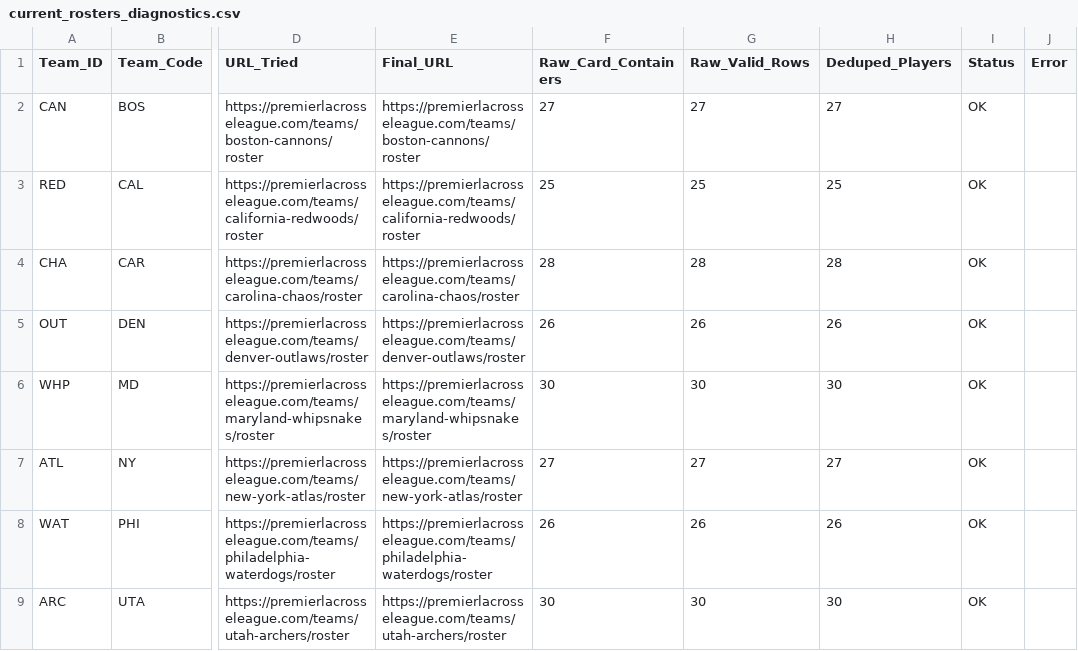
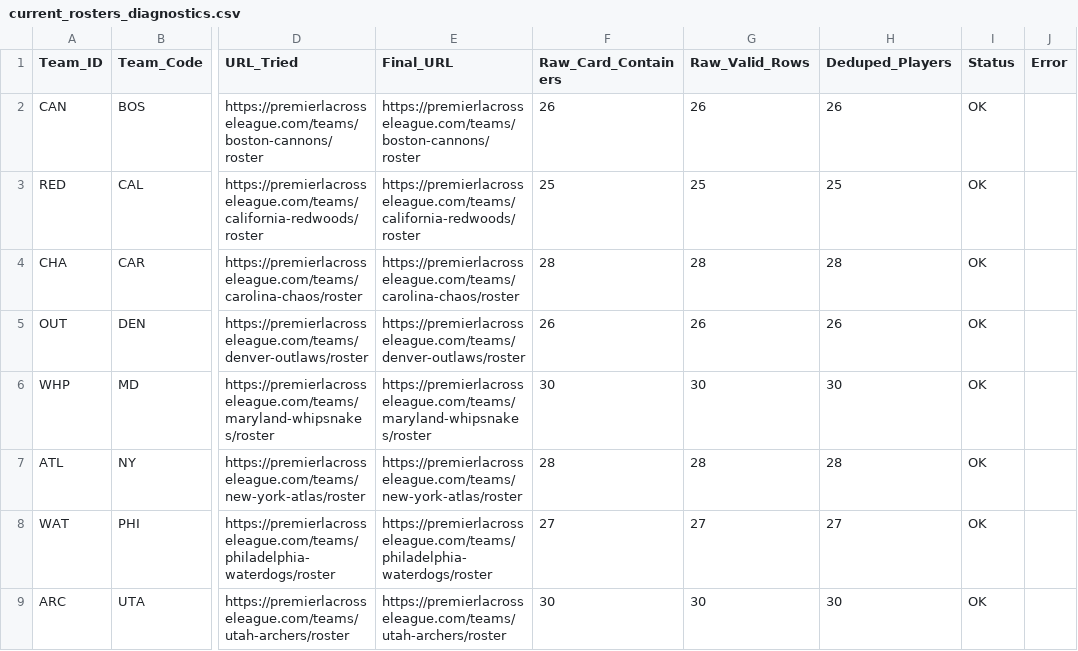
Before and after one commit to ajpayzant/PLL-Projections, a CSV file: data/reference_tables/current_rosters_diagnostics.csv, drawn as a sheet; only a part is shown, gaps mark what is left out; the diff names each change by its address in the sheet, - before the commit and + after, or states it on an @@ line.

```diff
--- a/data/reference_tables/current_rosters_diagnostics.csv
+++ b/data/reference_tables/current_rosters_diagnostics.csv
-F2 (Raw_Card_Containers): 27
+F2 (Raw_Card_Containers): 26
-G2 (Raw_Valid_Rows): 27
+G2 (Raw_Valid_Rows): 26
-H2 (Deduped_Players): 27
+H2 (Deduped_Players): 26
-F7 (Raw_Card_Containers): 27
+F7 (Raw_Card_Containers): 28
-G7 (Raw_Valid_Rows): 27
+G7 (Raw_Valid_Rows): 28
-H7 (Deduped_Players): 27
+H7 (Deduped_Players): 28
-F8 (Raw_Card_Containers): 26
+F8 (Raw_Card_Containers): 27
-G8 (Raw_Valid_Rows): 26
+G8 (Raw_Valid_Rows): 27
-H8 (Deduped_Players): 26
+H8 (Deduped_Players): 27
```
Also changed, not shown: data/reference_tables/current_rosters.csv.
